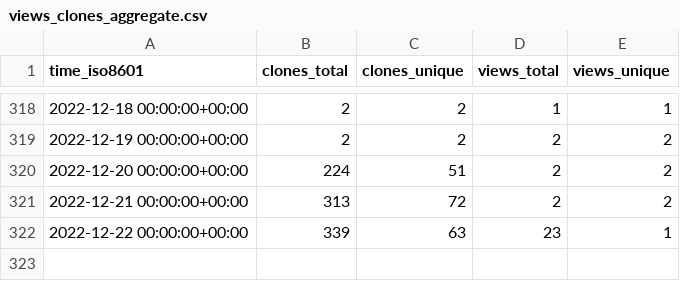
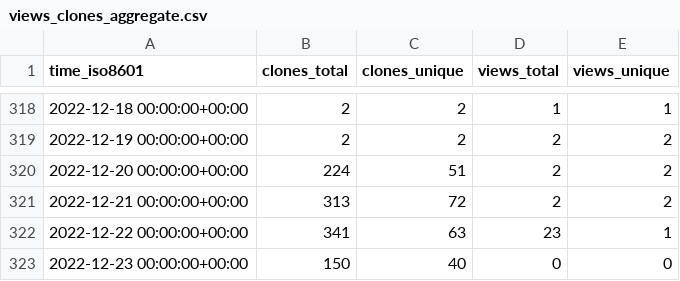
Before and after one commit to ethyca/fides-stats, a CSV file: ethyca/fideslang/ghrs-data/views_clones_aggregate.csv, drawn as a sheet; only a part is shown, gaps mark what is left out.

```diff
--- a/ethyca/fideslang/ghrs-data/views_clones_aggregate.csv
+++ b/ethyca/fideslang/ghrs-data/views_clones_aggregate.csv
@@ -321,2 +321,3 @@ time_iso8601,clones_total,clones_unique,views_total,views_unique
 2022-12-21 00:00:00+00:00,313,72,2,2
-2022-12-22 00:00:00+00:00,339,63,23,1
+2022-12-22 00:00:00+00:00,341,63,23,1
+2022-12-23 00:00:00+00:00,150,40,0,0
```
Also changed, not shown: 1 other file.
